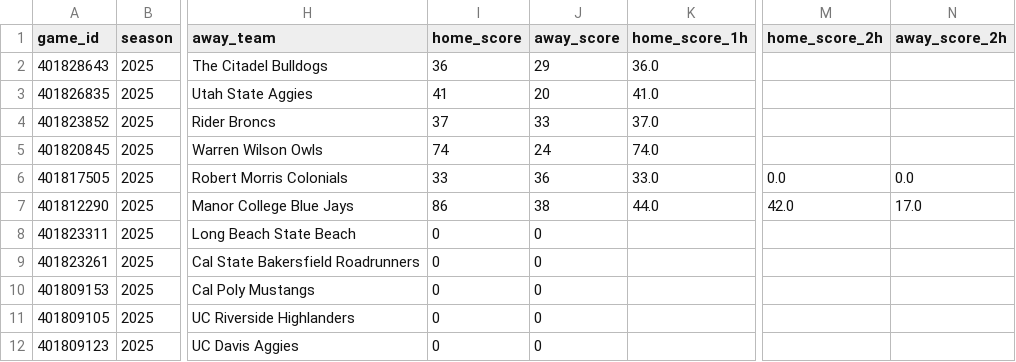
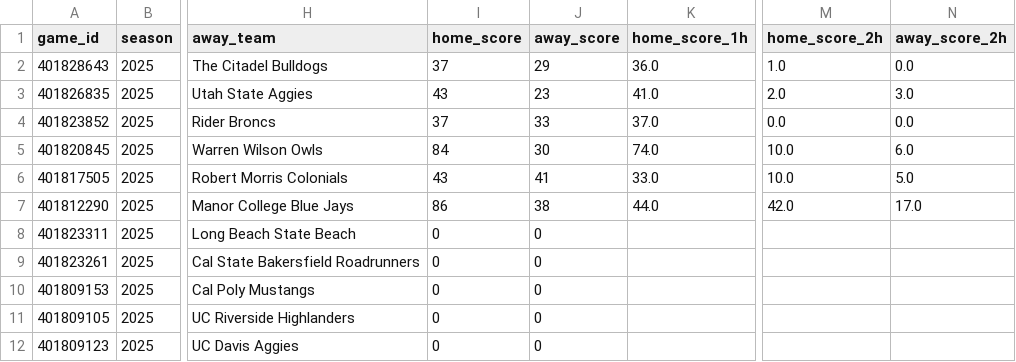
Before and after one commit to mostgood1/NCAAB, a CSV file: outputs/games_2025-12-04.csv, drawn as a sheet; only a part is shown, gaps mark what is left out; the diff names each change by its address in the sheet, - before the commit and + after, or states it on an @@ line.

```diff
--- a/outputs/games_2025-12-04.csv
+++ b/outputs/games_2025-12-04.csv
-I2 (home_score): 36
+I2 (home_score): 37
-M2 (home_score_2h): (empty)
+M2 (home_score_2h): 1.0
-N2 (away_score_2h): (empty)
+N2 (away_score_2h): 0.0
-I3 (home_score): 41
+I3 (home_score): 43
-J3 (away_score): 20
+J3 (away_score): 23
-M3 (home_score_2h): (empty)
+M3 (home_score_2h): 2.0
-N3 (away_score_2h): (empty)
+N3 (away_score_2h): 3.0
-M4 (home_score_2h): (empty)
+M4 (home_score_2h): 0.0
-N4 (away_score_2h): (empty)
+N4 (away_score_2h): 0.0
-I5 (home_score): 74
+I5 (home_score): 84
-J5 (away_score): 24
+J5 (away_score): 30
-M5 (home_score_2h): (empty)
+M5 (home_score_2h): 10.0
-N5 (away_score_2h): (empty)
+N5 (away_score_2h): 6.0
-I6 (home_score): 33
+I6 (home_score): 43
-J6 (away_score): 36
+J6 (away_score): 41
-M6 (home_score_2h): 0.0
+M6 (home_score_2h): 10.0
-N6 (away_score_2h): 0.0
+N6 (away_score_2h): 5.0
```
Also changed, not shown: outputs/games_with_odds_2025-12-04.csv, outputs/odds_2025-12-04.csv, 1 other file.
